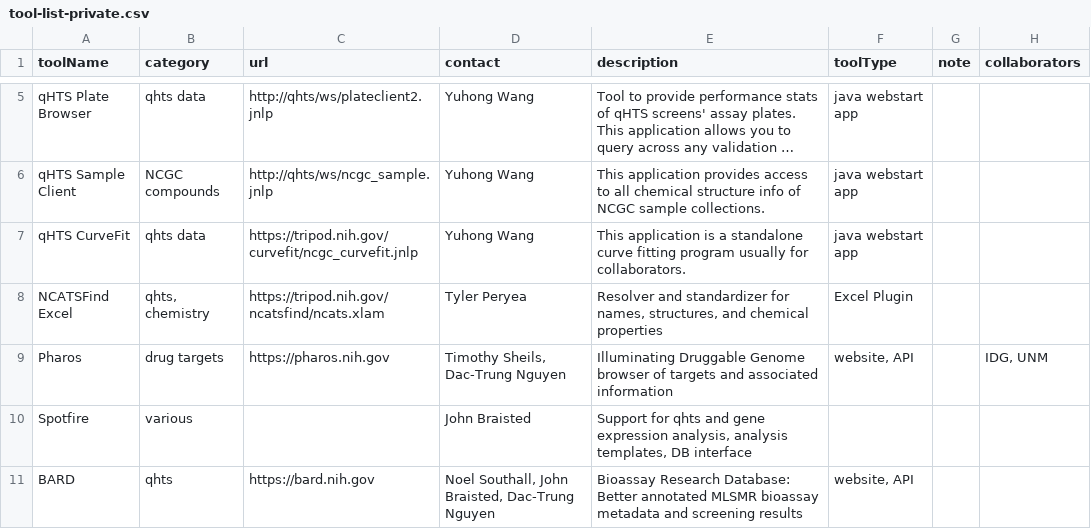
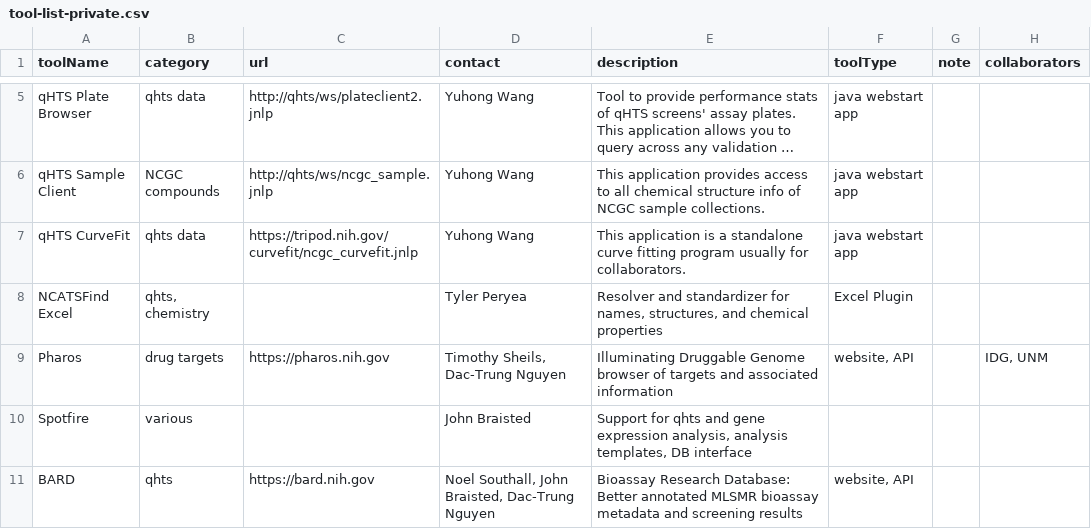
Before and after one commit to tsheils/informatics_toolbox_mirror, a CSV file: src/assets/tool-list-private.csv, drawn as a sheet; only a part is shown, gaps mark what is left out; long unchanged cells end in …; the diff names each change by its address in the sheet, - before the commit and + after, or states it on an @@ line.

Commit message:
updated

```diff
--- a/src/assets/tool-list-private.csv
+++ b/src/assets/tool-list-private.csv
-C8 (url): https://tripod.nih.gov/ncatsfind/ncats.xlam
+C8 (url): (empty)
```
